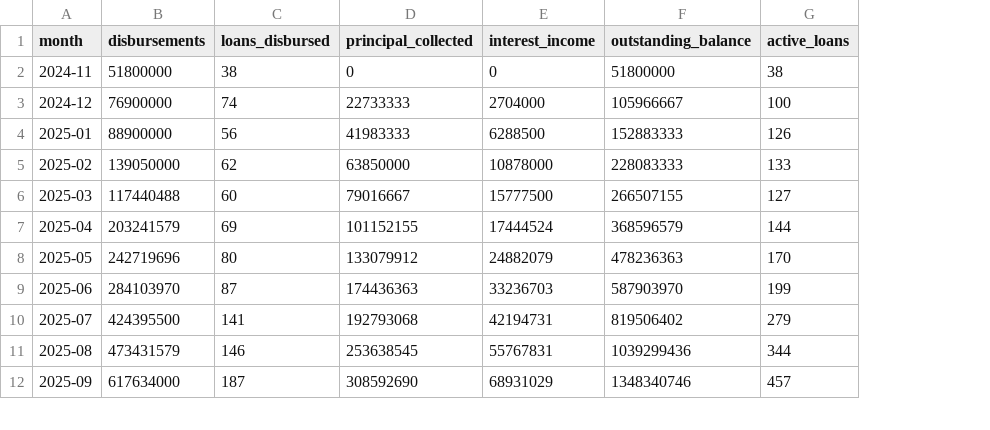
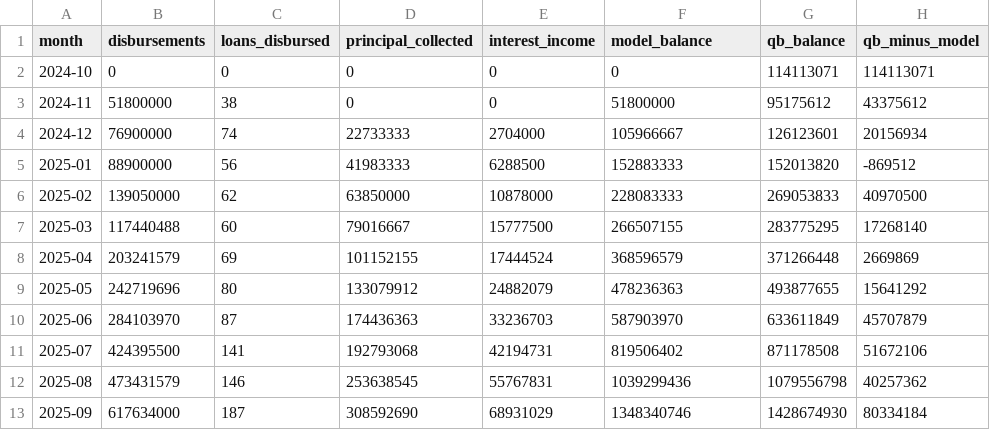
Before and after one commit to ikengaspeaks/loan-book-simulator, a CSV file: historical_book.csv, drawn as a sheet; only a part is shown; removed rows and columns are numbered as before the commit, all else as after; the diff names each change by its address in the sheet, - before the commit and + after, or states it on an @@ line.

```diff
--- a/historical_book.csv
+++ b/historical_book.csv
-column G (active_loans), rows 2-12: 38 | 100 | 126 | 133 | 127 | 144 | 170 | 199 | 279 | 344 | 457
+column G (qb_balance), rows 3-13: 95175612 | 126123601 | 152013820 | 269053833 | 283775295 | 371266448 | 493877655 | 633611849 | 871178508 | 1079556798 | 1428674930
+column H (qb_minus_model), rows 3-13: 43375612 | 20156934 | -869512 | 40970500 | 17268140 | 2669869 | 15641292 | 45707879 | 51672106 | 40257362 | 80334184
-F1: outstanding_balance
+F1: model_balance
+row 2: 2024-10 | 0 | 0 | 0 | 0 | 0 | 114113071 | 114113071
```
Also changed, not shown: 1 other file.
